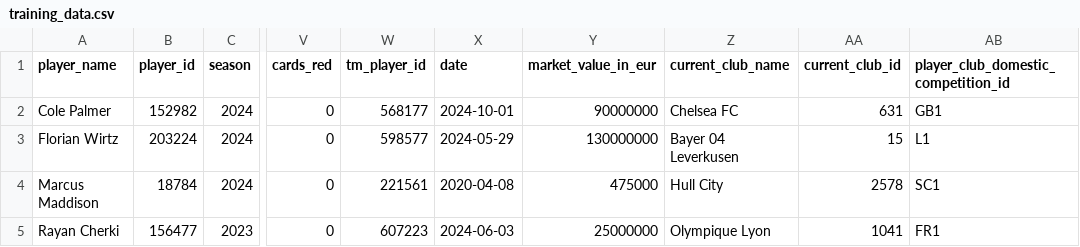
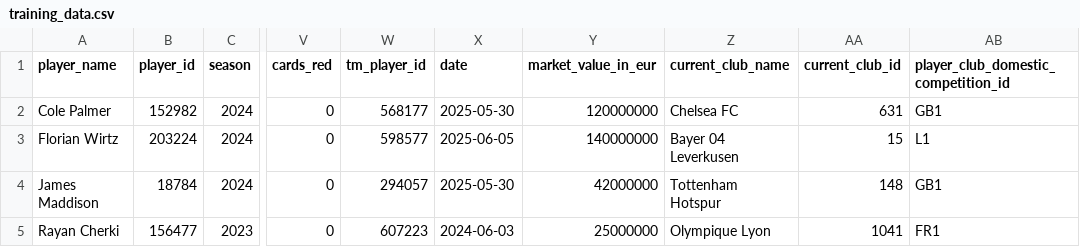
Before and after one commit to KC2005-alt/Player-Performance-Transfer-Model, a CSV file: training_data.csv, drawn as a sheet; only a part is shown, gaps mark what is left out; the diff names each change by its address in the sheet, - before the commit and + after, or states it on an @@ line.

Commit message:
Update player market values and add new player entry for 2025 season in training data CSV

```diff
--- a/training_data.csv
+++ b/training_data.csv
-X2 (date): 2024-10-01
+X2 (date): 2025-05-30
-Y2 (market_value_in_eur): 90000000
+Y2 (market_value_in_eur): 120000000
-X3 (date): 2024-05-29
+X3 (date): 2025-06-05
-Y3 (market_value_in_eur): 130000000
+Y3 (market_value_in_eur): 140000000
-A4 (player_name): Marcus Maddison
+A4 (player_name): James Maddison
-W4 (tm_player_id): 221561
+W4 (tm_player_id): 294057
-X4 (date): 2020-04-08
+X4 (date): 2025-05-30
-Y4 (market_value_in_eur): 475000
+Y4 (market_value_in_eur): 42000000
-Z4 (current_club_name): Hull City
+Z4 (current_club_name): Tottenham Hotspur
-AA4 (current_club_id): 2578
+AA4 (current_club_id): 148
-AB4: SC1
+AB4: GB1
```
